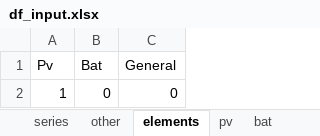
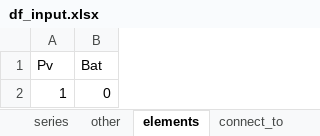
Before and after one commit to christianLeomil/masterthesis, an Excel workbook: input/df_input.xlsx, sheet elements, drawn as a sheet; values as stored, in another font and other column widths than the file's, no borders; the diff names each change by its address in the sheet, - before the commit and + after, or states it on an @@ line.

```diff
--- a/input/df_input.xlsx (sheet elements)
+++ b/input/df_input.xlsx (sheet elements)
+sheet tab: connect_to
-column C (General), row 2: 0
```
Also changed, not shown: sheet bat, other sheet tabs, output/variable_data.xlsx, 4 other files.
